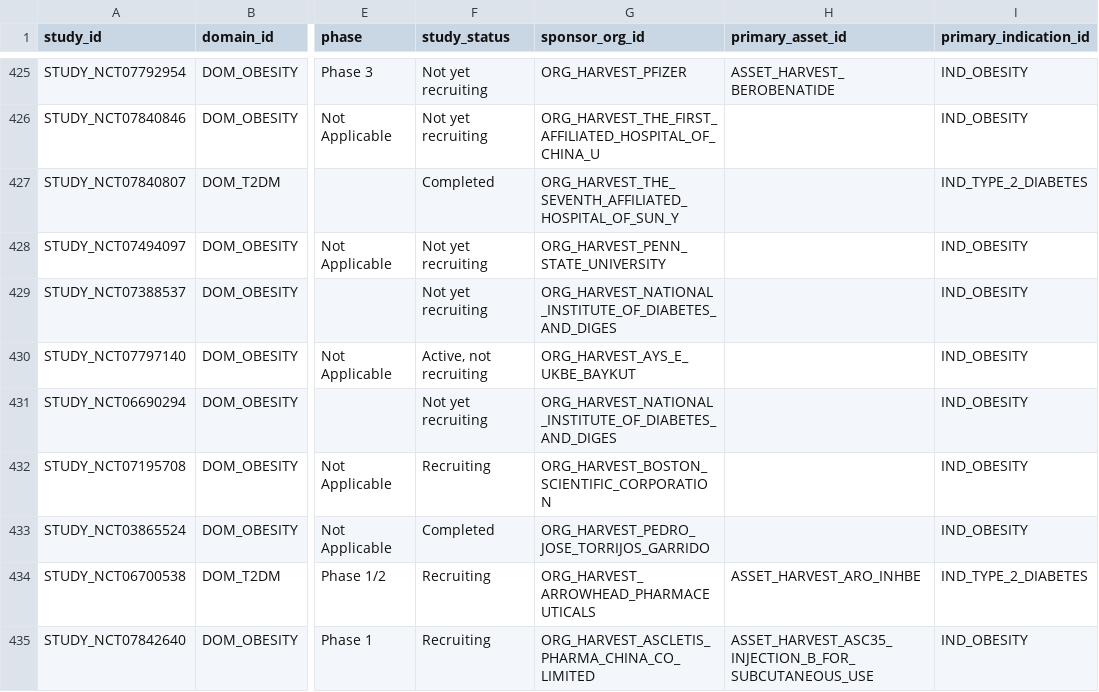
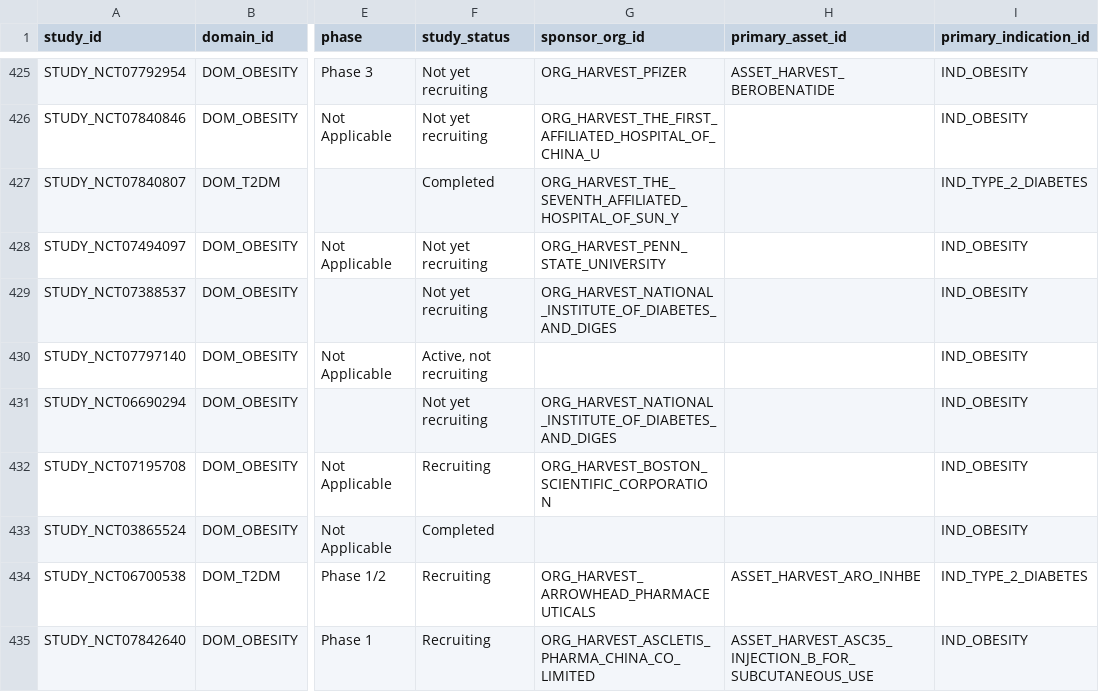
Before and after one commit to msy625/pharma-rd-decision-agent-v2, a CSV file: data/template/studies.csv, drawn as a sheet; only a part is shown, gaps mark what is left out; the diff covers the shown part only; the diff names each change by its address in the sheet, - before the commit and + after, or states it on an @@ line.

Commit message:
feat: drop individual investigators that were harvested as organizations
ClinicalTrials.gov's leadSponsor.name is free text, so 55 investigator-initiated
studies put a person's name into organizations.csv, where it then appeared as a
sponsor in the direction explorer's filter.

Remove them using an explicit, human-reviewed list
(config/individual_investigator_names.json) rather than a name-shape heuristic:
the heuristic also flags real organizations that simply lack an English suffix -
Kaiser Permanente, Pierre Fabre Dermo Cosmetique, UMC Utrecht, Universidad Rey
Juan Carlos, Universidad San Jorge, Region Stockholm, Vastra Gotaland Region,
Helse Stavanger HF, Medisch Spectrum Twente, Ziekenhuis Oost-Limburg, Zuyderland
Medisch Centrum, AO GENERIUM, Hopeful Aging, Sonic Incytes, Clinique Les Trois
Soleils. Those are recorded in reviewed_real_organizations_not_in_the_list and a
test asserts they are never removed; the ones with an authoritative Chinese name
are also added to the name table.

scripts/drop_individual_investigators.py keeps referential integrity:
- organizations.csv        -55 rows
- organization_aliases.csv -55 rows
- relations.csv            -58 source_about_org edges
- studies.csv              -58 sponsor_org_id cleared (the study rows stay)
facts.csv lead_sponsor assertions are kept on purpose: they record what the
registry actually states about the study.

organizations 804 -> 749, relations 9238 -> 9180. Script is idempotent and has a
--report mode.

Tests: 770 passed / 15310 subtests; validate_direction_dataset.py and
validate_source_registry.py pass.

```diff
--- a/data/template/studies.csv
+++ b/data/template/studies.csv
-G430 (sponsor_org_id): ORG_HARVEST_AYS_E_UKBE_BAYKUT
+G430 (sponsor_org_id): (empty)
-G433 (sponsor_org_id): ORG_HARVEST_PEDRO_JOSE_TORRIJOS_GARRIDO
+G433 (sponsor_org_id): (empty)
```
Also changed, not shown: 56 edited cells elsewhere in this file, 10 other files.
